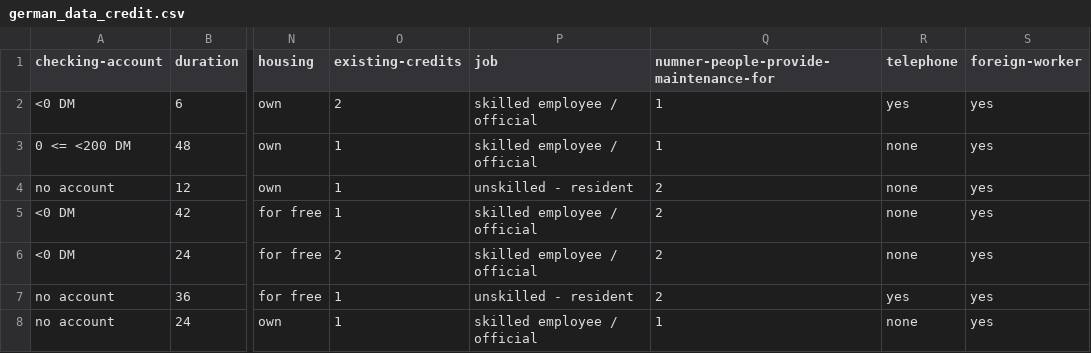
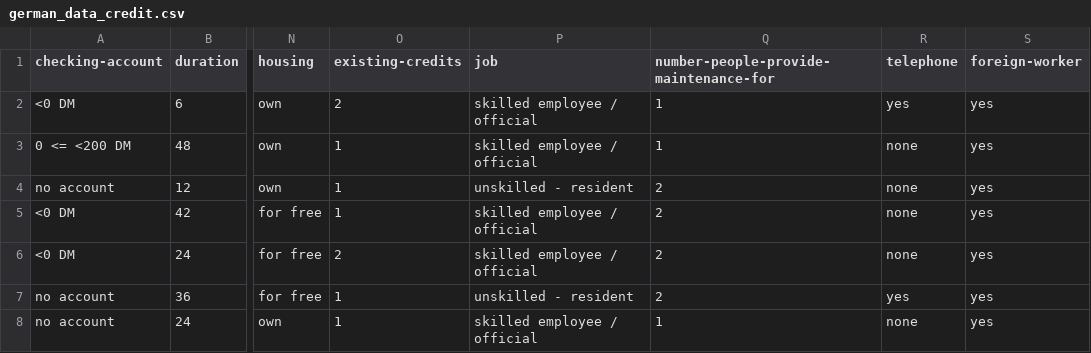
Before and after one commit to DataResponsibly/Virny, a CSV file: virny/datasets/data/german_data_credit.csv, drawn as a sheet; only a part is shown, gaps mark what is left out; the diff names each change by its address in the sheet, - before the commit and + after, or states it on an @@ line.

Commit message:
Created GermanCreditDataset

```diff
--- a/virny/datasets/data/german_data_credit.csv
+++ b/virny/datasets/data/german_data_credit.csv
-Q1: numner-people-provide-maintenance-for
+Q1: number-people-provide-maintenance-for
```
